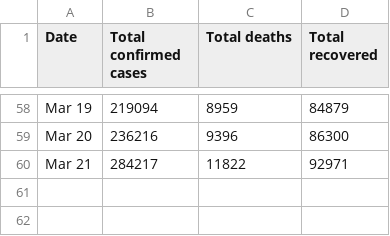
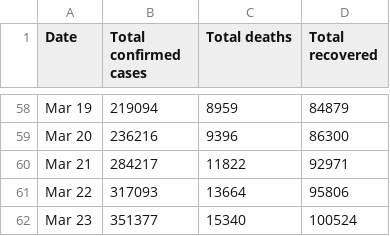
Before and after one commit to lprone/coronavirus, a CSV file: data-wrss9.csv, drawn as a sheet; only a part is shown, gaps mark what is left out.

Commit message:
updated datasets and predictions and fixed date format for Argentina dataset

```diff
--- a/data-wrss9.csv
+++ b/data-wrss9.csv
@@ -60 +60,3 @@ Mar 20,236216,9396,86300
 Mar 21,284217,11822,92971
+Mar 22,317093,13664,95806
+Mar 23,351377,15340,100524
```
Also changed, not shown: data.worldometers.csv, 4 other files.
